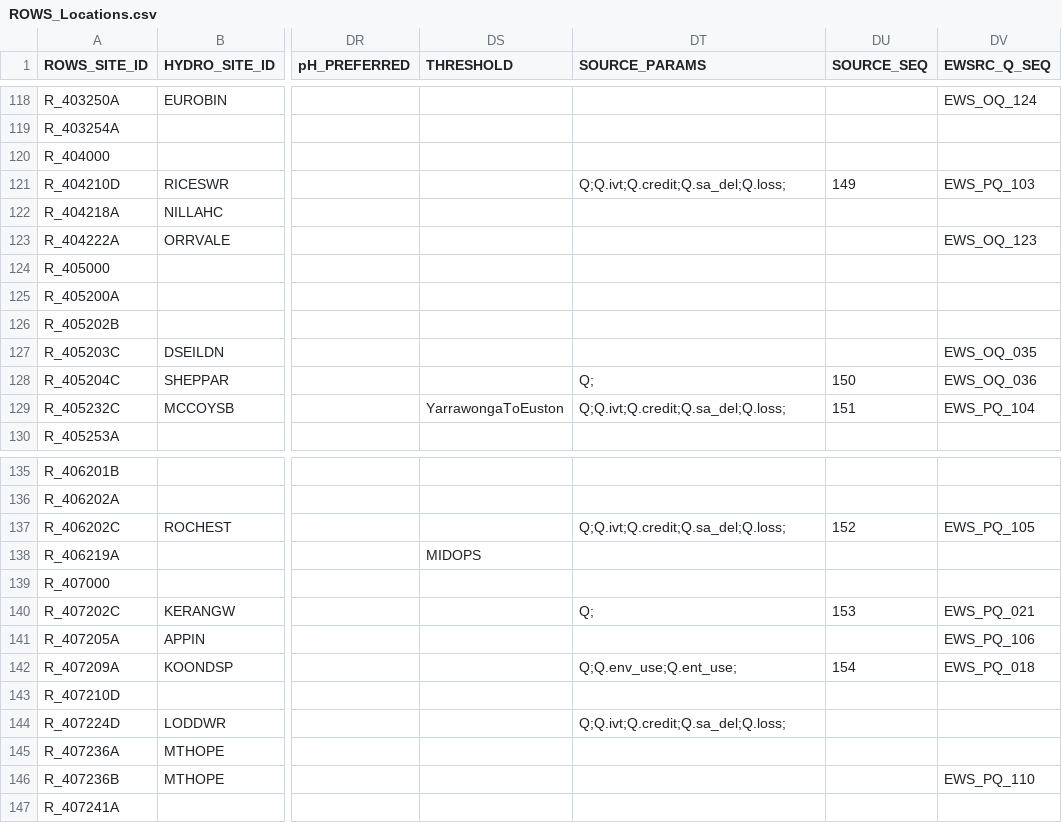
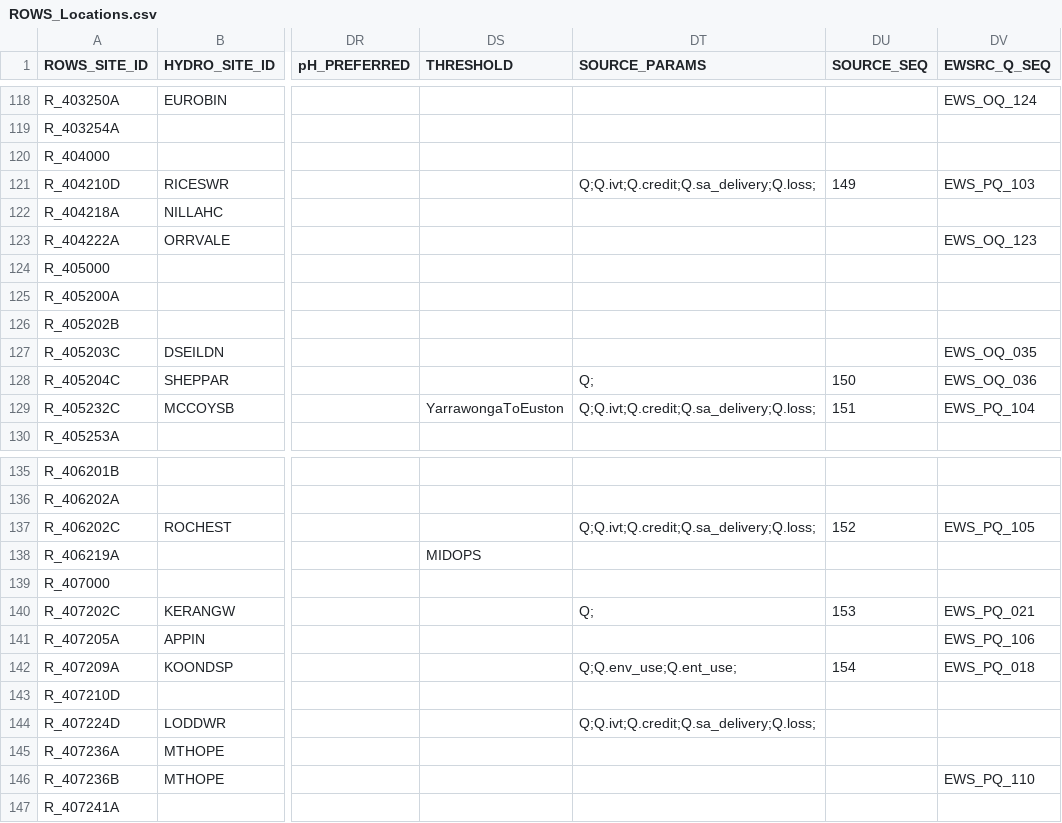
Before and after one commit to lawrenceMDBA/test, a CSV file: Config/MapLayerFiles/ROWS_Locations.csv, drawn as a sheet; only a part is shown, gaps mark what is left out; the diff covers the shown part only; the diff names each change by its address in the sheet, - before the commit and + after, or states it on an @@ line.

Commit message:
Source changes for EWV (removing ref to instream and changing instream to credit)

```diff
--- a/Config/MapLayerFiles/ROWS_Locations.csv
+++ b/Config/MapLayerFiles/ROWS_Locations.csv
-DT121 (SOURCE_PARAMS): Q;Q.ivt;Q.credit;Q.sa_del;Q.loss;
+DT121 (SOURCE_PARAMS): Q;Q.ivt;Q.credit;Q.sa_delivery;Q.loss;
-DT129 (SOURCE_PARAMS): Q;Q.ivt;Q.credit;Q.sa_del;Q.loss;
+DT129 (SOURCE_PARAMS): Q;Q.ivt;Q.credit;Q.sa_delivery;Q.loss;
-DT137 (SOURCE_PARAMS): Q;Q.ivt;Q.credit;Q.sa_del;Q.loss;
+DT137 (SOURCE_PARAMS): Q;Q.ivt;Q.credit;Q.sa_delivery;Q.loss;
-DT144 (SOURCE_PARAMS): Q;Q.ivt;Q.credit;Q.sa_del;Q.loss;
+DT144 (SOURCE_PARAMS): Q;Q.ivt;Q.credit;Q.sa_delivery;Q.loss;
```
Also changed, not shown: 19 edited cells elsewhere in this file, Config/MapLayerFiles/attributes/ROWS_ewsource_export_seq.csv, 49 other files.
